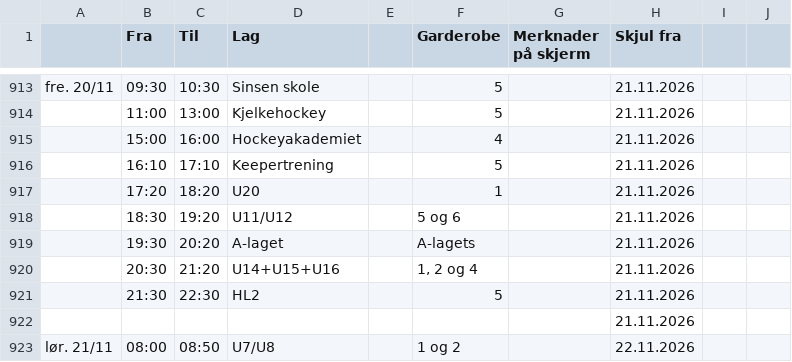
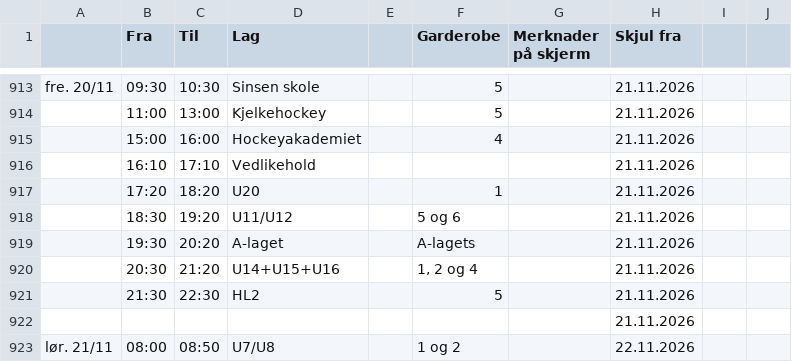
Before and after one commit to rislerasle1/resultater, a CSV file: data/schedule.csv, drawn as a sheet; only a part is shown, gaps mark what is left out.

Commit message:
Oppdater istider (2026-11-20 13:43 UTC)

```diff
--- a/data/schedule.csv
+++ b/data/schedule.csv
@@ -954,3 +954,3 @@ fre. 20/11 ,09:30,10:30,Sinsen skole,,5,,21.11.2026,,
 ,15:00,16:00,Hockeyakademiet,,4,,21.11.2026,,
-,16:10,17:10,Keepertrening,,5,,21.11.2026,,
+,16:10,17:10,Vedlikehold,,,,21.11.2026,,
 ,17:20,18:20,U20,,1,,21.11.2026,,
```
